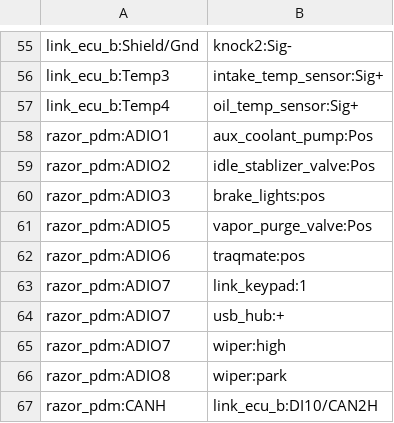
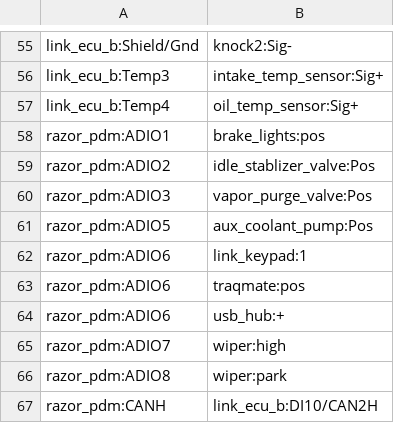
Before and after one commit to djhedges/corrado_wiring, a CSV file: corrado_ecu_pdm_pinout.csv, drawn as a sheet; only a part is shown, gaps mark what is left out.

Commit message:
Shuffle adio pinout

```diff
--- a/corrado_ecu_pdm_pinout.csv
+++ b/corrado_ecu_pdm_pinout.csv
@@ -57,9 +57,9 @@ link_ecu_b:Temp3,intake_temp_sensor:Sig+
 link_ecu_b:Temp4,oil_temp_sensor:Sig+
-razor_pdm:ADIO1,aux_coolant_pump:Pos
+razor_pdm:ADIO1,brake_lights:pos
 razor_pdm:ADIO2,idle_stablizer_valve:Pos
-razor_pdm:ADIO3,brake_lights:pos
-razor_pdm:ADIO5,vapor_purge_valve:Pos
+razor_pdm:ADIO3,vapor_purge_valve:Pos
+razor_pdm:ADIO5,aux_coolant_pump:Pos
+razor_pdm:ADIO6,link_keypad:1
 razor_pdm:ADIO6,traqmate:pos
-razor_pdm:ADIO7,link_keypad:1
-razor_pdm:ADIO7,usb_hub:+
+razor_pdm:ADIO6,usb_hub:+
 razor_pdm:ADIO7,wiper:high
```
Also changed, not shown: 9 other files.
